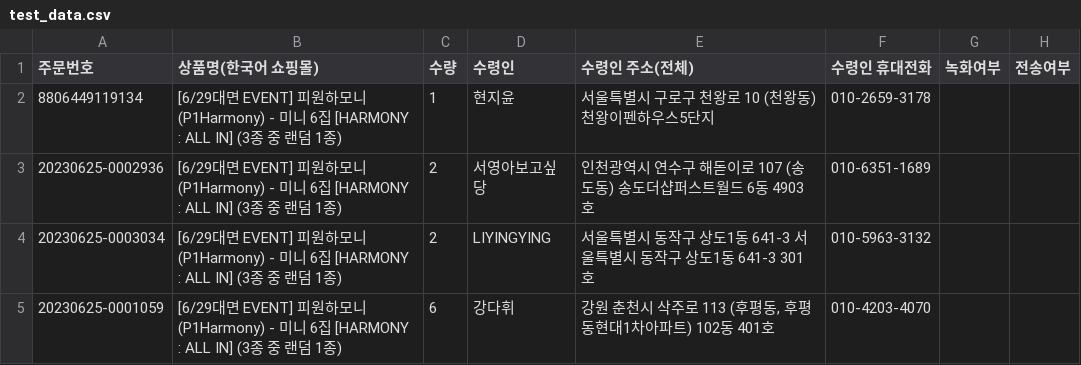
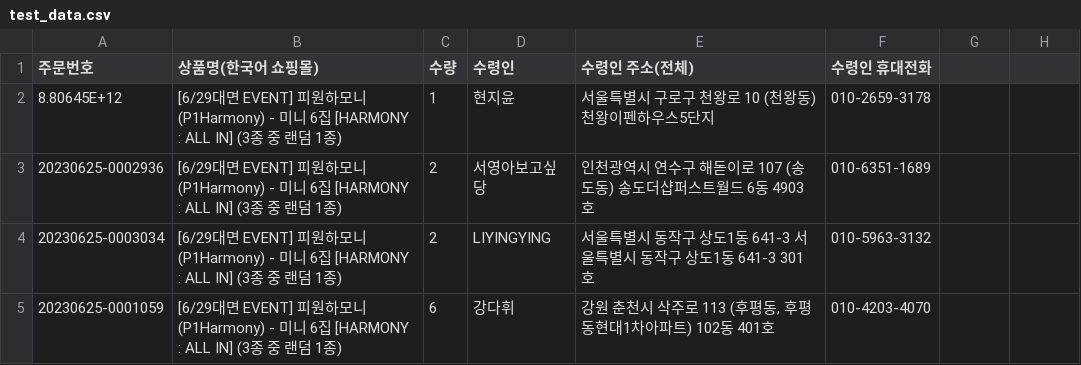
Before and after one commit to Karleenara/BarcodeApp, a CSV file: assets/data/test_data.csv, drawn as a sheet; the diff names each change by its address in the sheet, - before the commit and + after, or states it on an @@ line.

```diff
--- a/assets/data/test_data.csv
+++ b/assets/data/test_data.csv
-G1: 녹화여부
+G1: (empty)
-H1: 전송여부
+H1: (empty)
-A2 (주문번호): 8806449119134
+A2 (주문번호): 8.80645E+12
```
Also changed, not shown: 8 other files.
